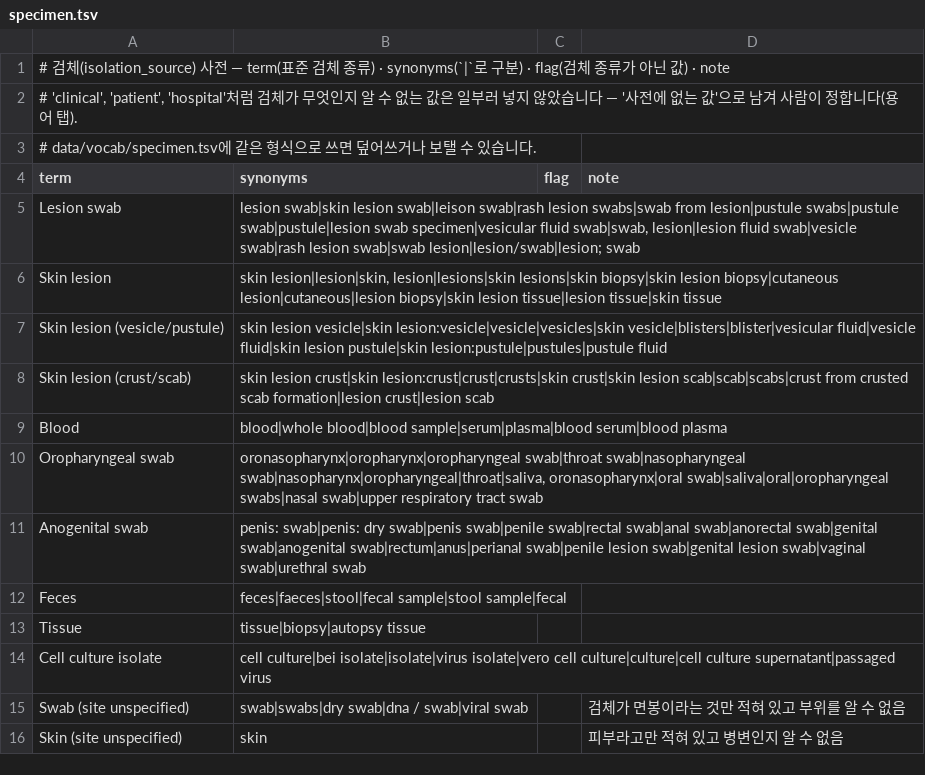
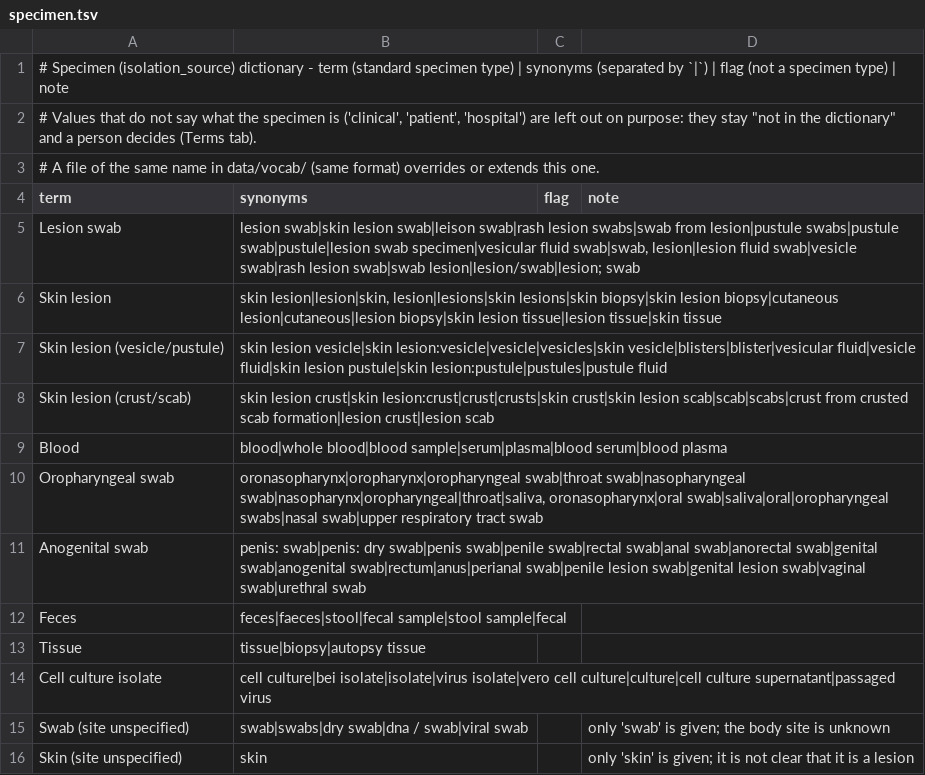
Before and after one commit to CHOICHI-HWAN/GenomeCurator, a TSV file: genomecurator/resources/vocab/specimen.tsv, drawn as a sheet.

```diff
--- a/genomecurator/resources/vocab/specimen.tsv
+++ b/genomecurator/resources/vocab/specimen.tsv
@@ -1,4 +1,4 @@
-# 검체(isolation_source) 사전 — term(표준 검체 종류) · synonyms(`|`로 구분) · flag(검체 종류가 아닌 값) · note
-# 'clinical', 'patient', 'hospital'처럼 검체가 무엇인지 알 수 없는 값은 일부러 넣지 않았습니다 — '사전에 없는 값'으로 남겨 사람이 정합니다(용어 탭).
-# data/vocab/specimen.tsv에 같은 형식으로 쓰면 덮어쓰거나 보탤 수 있습니다.
+# Specimen (isolation_source) dictionary - term (standard specimen type) | synonyms (separated by `|`) | flag (not a specimen type) | note
+# Values that do not say what the specimen is ('clinical', 'patient', 'hospital') are left out on purpose: they stay "not in the dictionary" and a person decides (Terms tab).
+# A file of the same name in data/vocab/ (same format) overrides or extends this one.
 term	synonyms	flag	note
@@ -14,3 +14,3 @@ Tissue	tissue|biopsy|autopsy tissue
 Cell culture isolate	cell culture|bei isolate|isolate|virus isolate|vero cell culture|culture|cell culture supernatant|passaged virus		
-Swab (site unspecified)	swab|swabs|dry swab|dna / swab|viral swab		검체가 면봉이라는 것만 적혀 있고 부위를 알 수 없음
-Skin (site unspecified)	skin		피부라고만 적혀 있고 병변인지 알 수 없음
+Swab (site unspecified)	swab|swabs|dry swab|dna / swab|viral swab		only 'swab' is given; the body site is unknown
+Skin (site unspecified)	skin		only 'skin' is given; it is not clear that it is a lesion
```
Also changed, not shown: genomecurator/resources/vocab/clade.tsv, genomecurator/resources/vocab/country.tsv, 8 other files.
